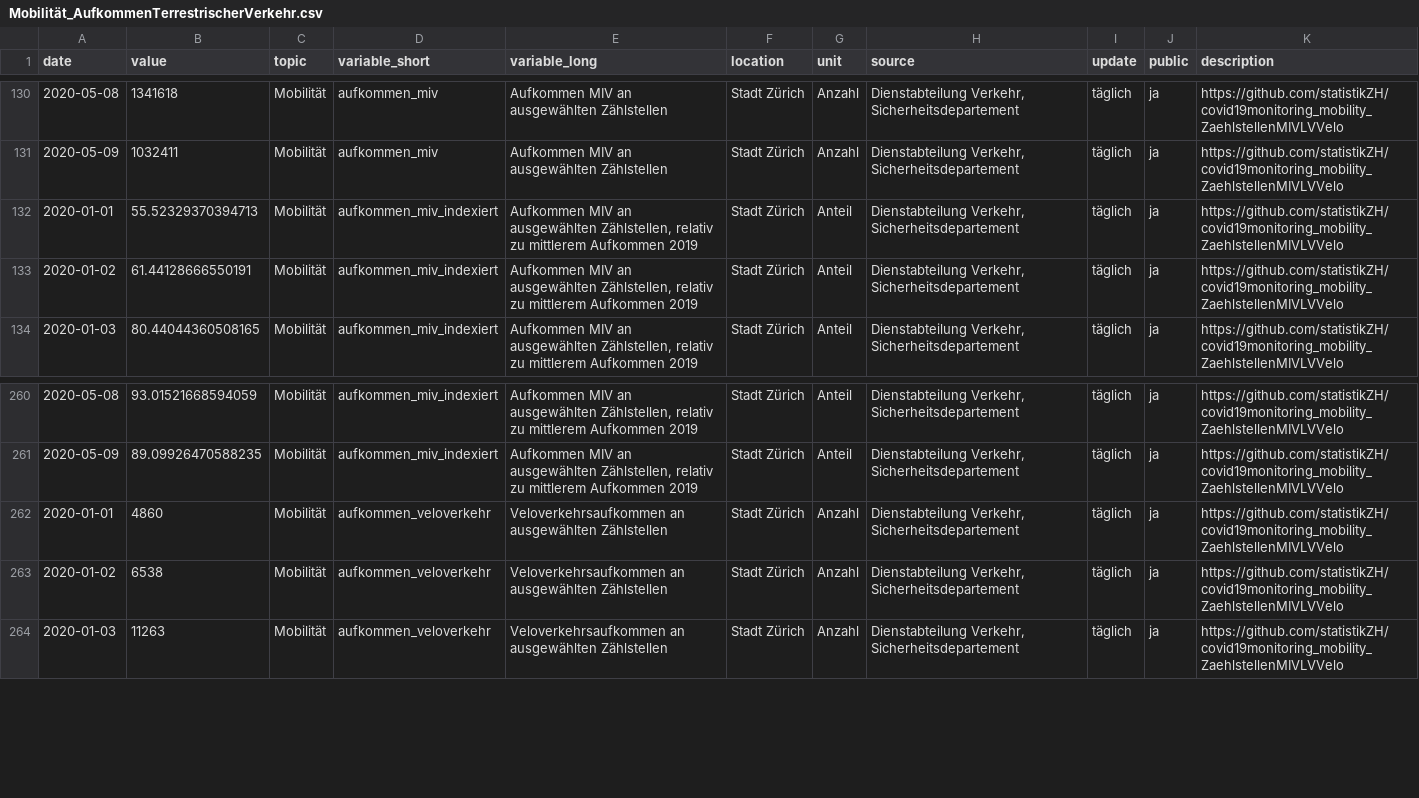
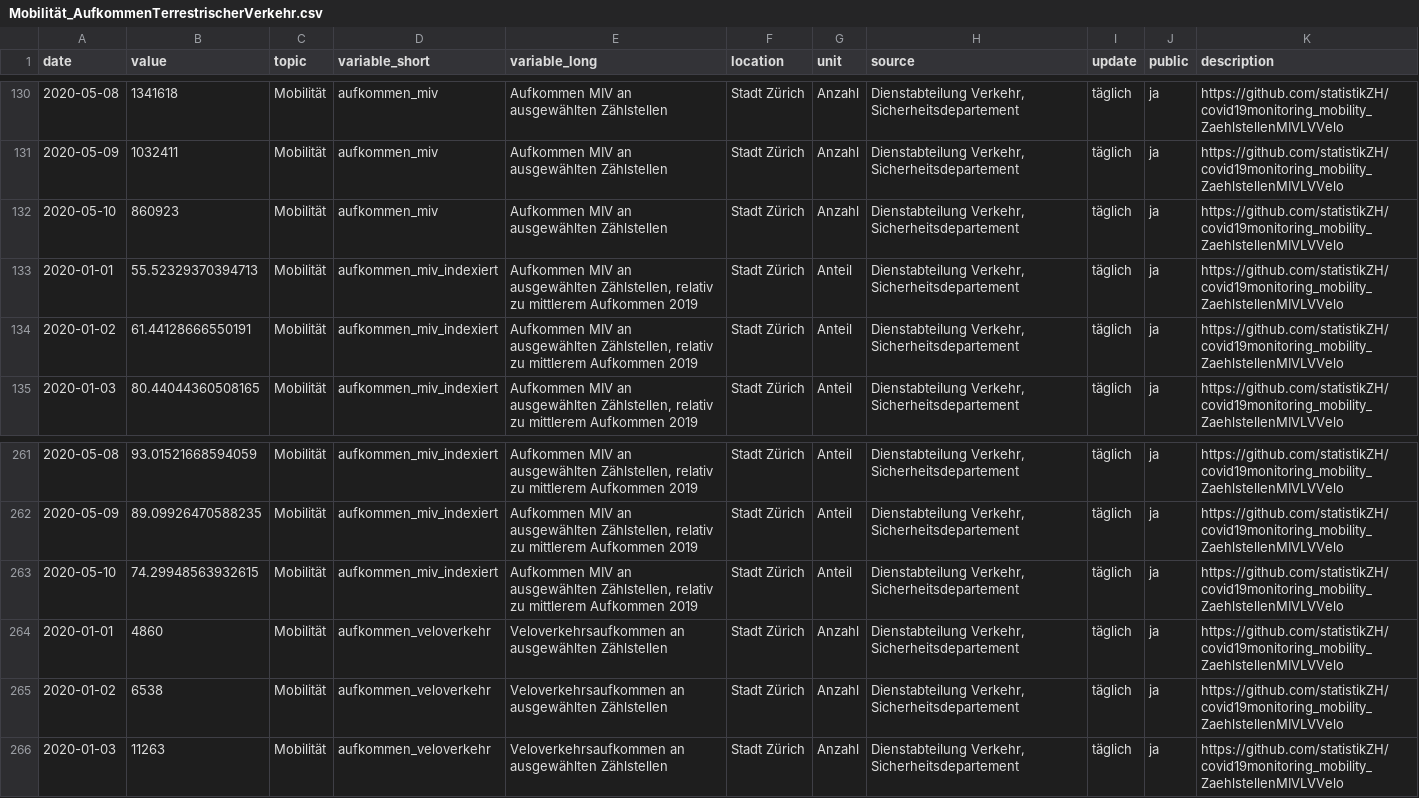
Before and after one commit to statistikZH/covid19monitoring_mobility_ZaehlstellenMIVLVVelo, a CSV file: Mobilität_AufkommenTerrestrischerVerkehr.csv, drawn as a sheet; only a part is shown, gaps mark what is left out.

Commit message:
125

```diff
--- a/Mobilität_AufkommenTerrestrischerVerkehr.csv
+++ b/Mobilität_AufkommenTerrestrischerVerkehr.csv
@@ -131,2 +131,3 @@ date,value,topic,variable_short,variable_long,location,unit,source,update,public
 2020-05-09,1032411,Mobilität,aufkommen_miv,Aufkommen MIV an ausgewählten Zählstellen,Stadt Zürich,Anzahl,"Dienstabteilung Verkehr, Sicherheitsdepartement",täglich,ja,https://github.com/statistikZH/covid19monitoring_mobility_ZaehlstellenMIVLVVelo
+2020-05-10,860923,Mobilität,aufkommen_miv,Aufkommen MIV an ausgewählten Zählstellen,Stadt Zürich,Anzahl,"Dienstabteilung Verkehr, Sicherheitsdepartement",täglich,ja,https://github.com/statistikZH/covid19monitoring_mobility_ZaehlstellenMIVLVVelo
 2020-01-01,55.52329370394713,Mobilität,aufkommen_miv_indexiert,"Aufkommen MIV an ausgewählten Zählstellen, relativ zu mittlerem Aufkommen 2019",Stadt Zürich,Anteil,"Dienstabteilung Verkehr, Sicherheitsdepartement",täglich,ja,https://github.com/statistikZH/covid19monitoring_mobility_ZaehlstellenMIVLVVelo
@@ -261,2 +262,3 @@ date,value,topic,variable_short,variable_long,location,unit,source,update,public
 2020-05-09,89.09926470588235,Mobilität,aufkommen_miv_indexiert,"Aufkommen MIV an ausgewählten Zählstellen, relativ zu mittlerem Aufkommen 2019",Stadt Zürich,Anteil,"Dienstabteilung Verkehr, Sicherheitsdepartement",täglich,ja,https://github.com/statistikZH/covid19monitoring_mobility_ZaehlstellenMIVLVVelo
+2020-05-10,74.29948563932615,Mobilität,aufkommen_miv_indexiert,"Aufkommen MIV an ausgewählten Zählstellen, relativ zu mittlerem Aufkommen 2019",Stadt Zürich,Anteil,"Dienstabteilung Verkehr, Sicherheitsdepartement",täglich,ja,https://github.com/statistikZH/covid19monitoring_mobility_ZaehlstellenMIVLVVelo
 2020-01-01,4860,Mobilität,aufkommen_veloverkehr,Veloverkehrsaufkommen an ausgewählten Zählstellen,Stadt Zürich,Anzahl,"Dienstabteilung Verkehr, Sicherheitsdepartement",täglich,ja,https://github.com/statistikZH/covid19monitoring_mobility_ZaehlstellenMIVLVVelo
```
